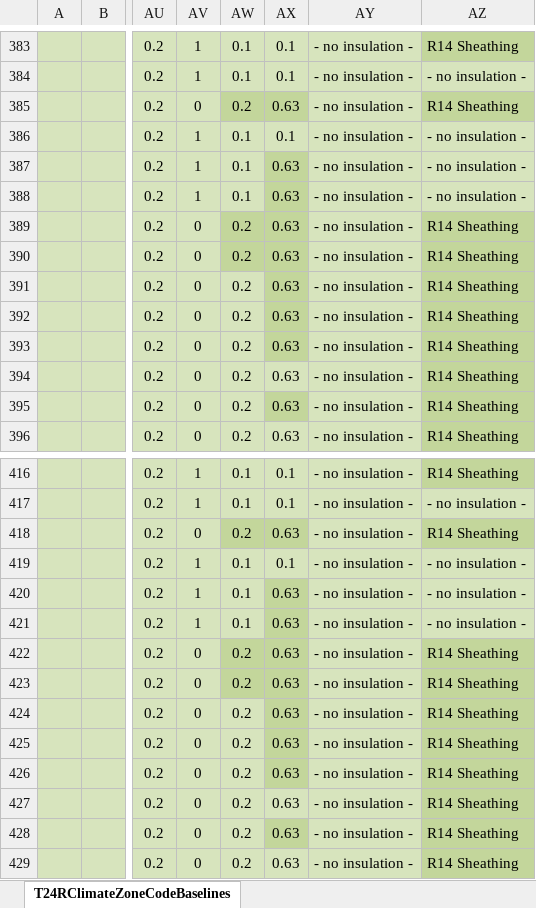
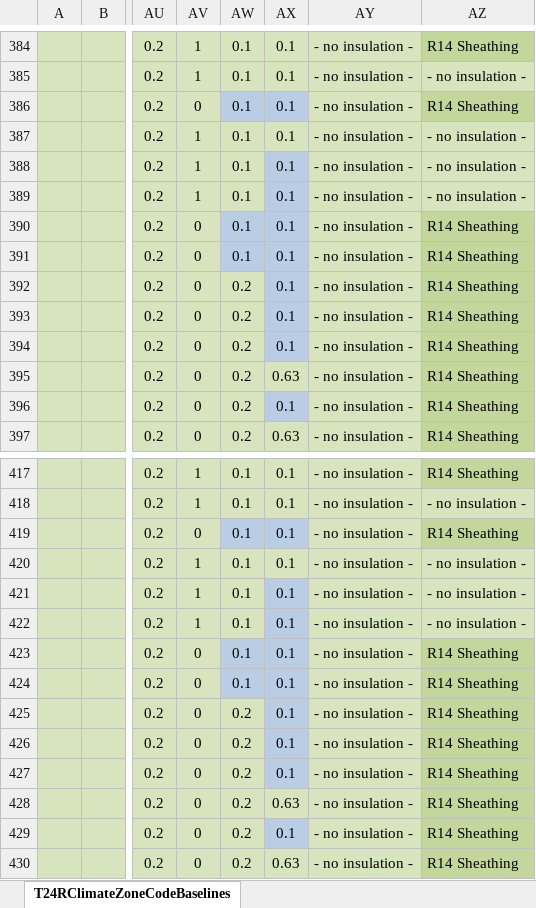
Before and after one commit to joesinger12/Test-Mirror-Workflow, an Excel workbook: RulesetSrc/T24SFam/To-Docu/T24RClimateZoneCodeBaselines.xlsx, sheet T24RClimateZoneCodeBaselines, drawn as a sheet; only a part is shown, gaps mark what is left out; values as stored, in another font and other column widths than the file's, no borders; addresses are those after the commit; the diff covers the shown part only; the diff names each change by its address in the sheet, - before the commit and + after, or states it on an @@ line.

Commit message:
Merge pull request #453 from NOR-Codes-Stds/RJH-Issue396
Issue #396 Update Solar Reflectance table values

```diff
--- a/RulesetSrc/T24SFam/To-Docu/T24RClimateZoneCodeBaselines.xlsx (sheet T24RClimateZoneCodeBaselines)
+++ b/RulesetSrc/T24SFam/To-Docu/T24RClimateZoneCodeBaselines.xlsx (sheet T24RClimateZoneCodeBaselines)
-AW386: 0.2
+AW386: 0.1
-AW386:AX386 fill: #C3D69B
+AW386:AX386 fill: #B9CDE5
-AX386: 0.63
+AX386: 0.1
-AX388:AX394: 0.63
+AX388:AX394: 0.1
-AX388:AX389 fill: #C3D69B
+AX388:AX389 fill: #B9CDE5
-AW390:AW391: 0.2
+AW390:AW391: 0.1
-AW390:AX391 fill: #C3D69B
+AW390:AX391 fill: #B9CDE5
-AX392:AX394 fill: #C3D69B
+AX392:AX394 fill: #B9CDE5
-AX396: 0.63
+AX396: 0.1
-AX396 fill: #C3D69B
+AX396 fill: #B9CDE5
-AW419: 0.2
+AW419: 0.1
-AW419:AX419 fill: #C3D69B
+AW419:AX419 fill: #B9CDE5
-AX419: 0.63
+AX419: 0.1
-AX421:AX427: 0.63
+AX421:AX427: 0.1
-AX421:AX422 fill: #C3D69B
+AX421:AX422 fill: #B9CDE5
-AW423:AW424: 0.2
+AW423:AW424: 0.1
-AW423:AX424 fill: #C3D69B
+AW423:AX424 fill: #B9CDE5
-AX425:AX427 fill: #C3D69B
+AX425:AX427 fill: #B9CDE5
-AX429: 0.63
+AX429: 0.1
-AX429 fill: #C3D69B
+AX429 fill: #B9CDE5
```
Also changed, not shown: 1 added row elsewhere in this sheet, formulas that keep their value, 2 other files.
